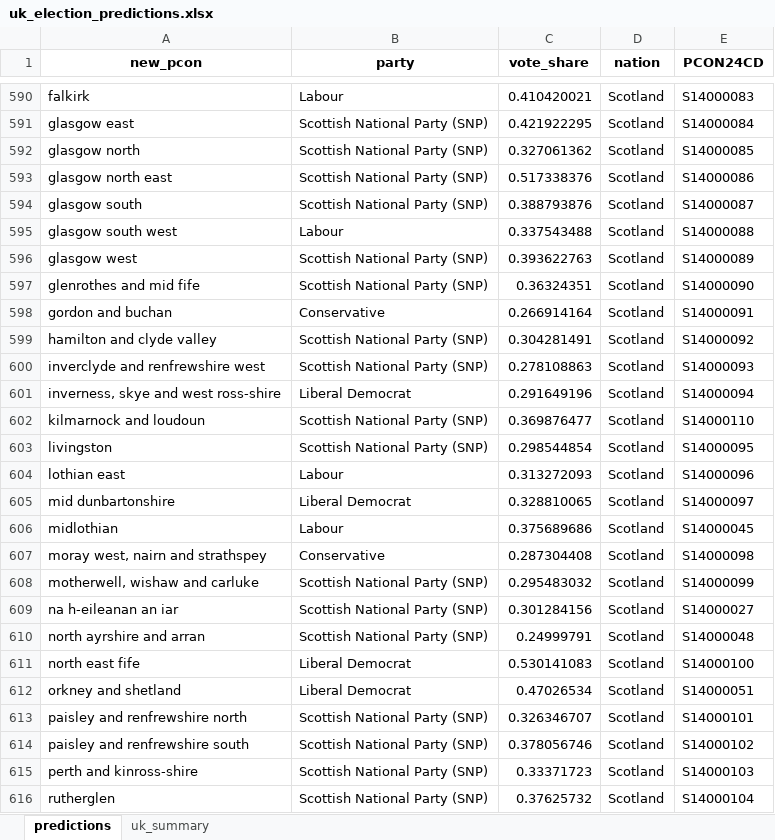
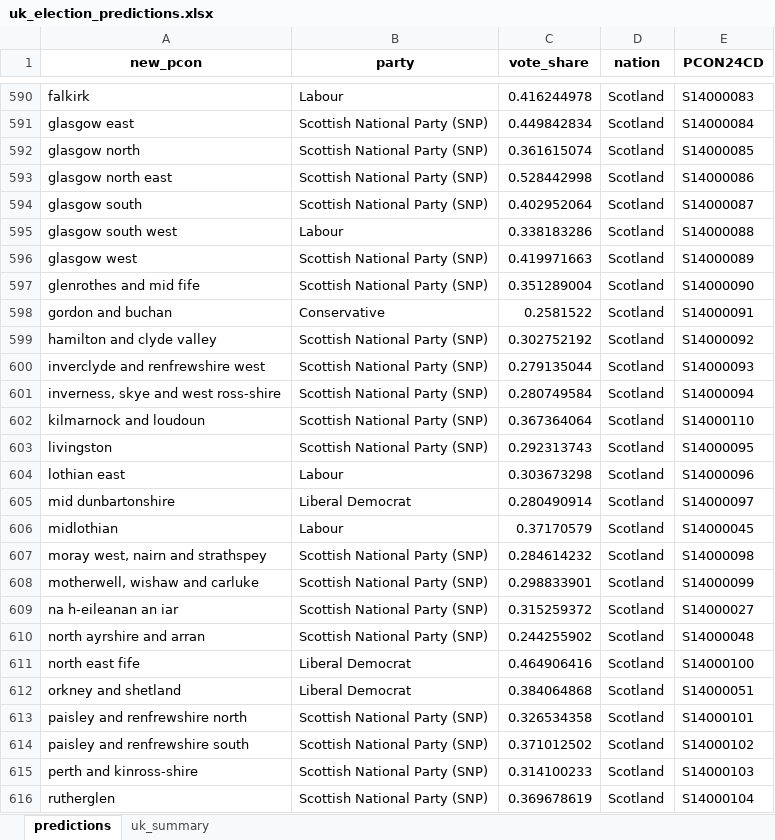
Before and after one commit to natay55/General-Election-Forecaster---Current-Voter-Trends, an Excel workbook: frontend/data/uk_election_predictions.xlsx, sheet predictions, drawn as a sheet; only a part is shown, gaps mark what is left out; values as stored, in another font and other column widths than the file's, no borders; the diff covers the shown part only; the diff names each change by its address in the sheet, - before the commit and + after, or states it on an @@ line.

```diff
--- a/frontend/data/uk_election_predictions.xlsx (sheet predictions)
+++ b/frontend/data/uk_election_predictions.xlsx (sheet predictions)
-C590 (vote_share): 0.410420021
+C590 (vote_share): 0.416244978
-C591 (vote_share): 0.421922295
+C591 (vote_share): 0.449842834
-C592 (vote_share): 0.327061362
+C592 (vote_share): 0.361615074
-C593 (vote_share): 0.517338376
+C593 (vote_share): 0.528442998
-C594 (vote_share): 0.388793876
+C594 (vote_share): 0.402952064
-C595 (vote_share): 0.337543488
+C595 (vote_share): 0.338183286
-C596 (vote_share): 0.393622763
+C596 (vote_share): 0.419971663
-C597 (vote_share): 0.36324351
+C597 (vote_share): 0.351289004
-C598 (vote_share): 0.266914164
+C598 (vote_share): 0.2581522
-C599 (vote_share): 0.304281491
+C599 (vote_share): 0.302752192
-C600 (vote_share): 0.278108863
+C600 (vote_share): 0.279135044
-B601 (party): Liberal Democrat
+B601 (party): Scottish National Party (SNP)
-C601 (vote_share): 0.291649196
+C601 (vote_share): 0.280749584
-C602 (vote_share): 0.369876477
+C602 (vote_share): 0.367364064
-C603 (vote_share): 0.298544854
+C603 (vote_share): 0.292313743
-C604 (vote_share): 0.313272093
+C604 (vote_share): 0.303673298
-C605 (vote_share): 0.328810065
+C605 (vote_share): 0.280490914
-C606 (vote_share): 0.375689686
+C606 (vote_share): 0.37170579
-B607 (party): Conservative
+B607 (party): Scottish National Party (SNP)
-C607 (vote_share): 0.287304408
+C607 (vote_share): 0.284614232
-C608 (vote_share): 0.295483032
+C608 (vote_share): 0.298833901
-C609 (vote_share): 0.301284156
+C609 (vote_share): 0.315259372
-C610 (vote_share): 0.24999791
+C610 (vote_share): 0.244255902
-C611 (vote_share): 0.530141083
+C611 (vote_share): 0.464906416
-C612 (vote_share): 0.47026534
+C612 (vote_share): 0.384064868
-C613 (vote_share): 0.326346707
+C613 (vote_share): 0.326534358
-C614 (vote_share): 0.378056746
+C614 (vote_share): 0.371012502
-C615 (vote_share): 0.33371723
+C615 (vote_share): 0.314100233
-C616 (vote_share): 0.37625732
+C616 (vote_share): 0.369678619
```
Also changed, not shown: 32 edited cells elsewhere in this sheet, sheet uk_summary, 3 other files.
